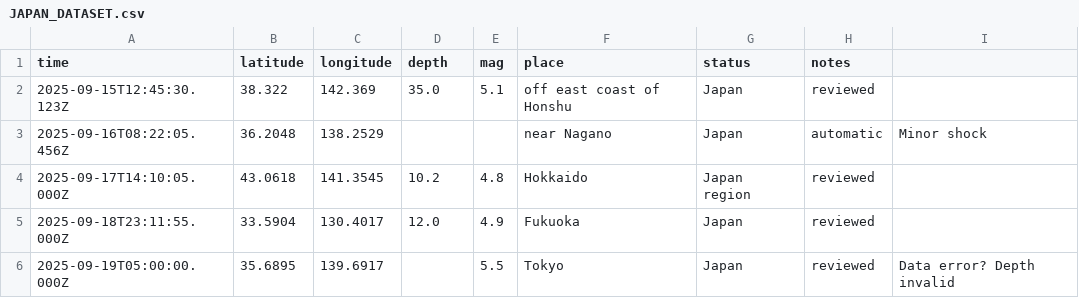
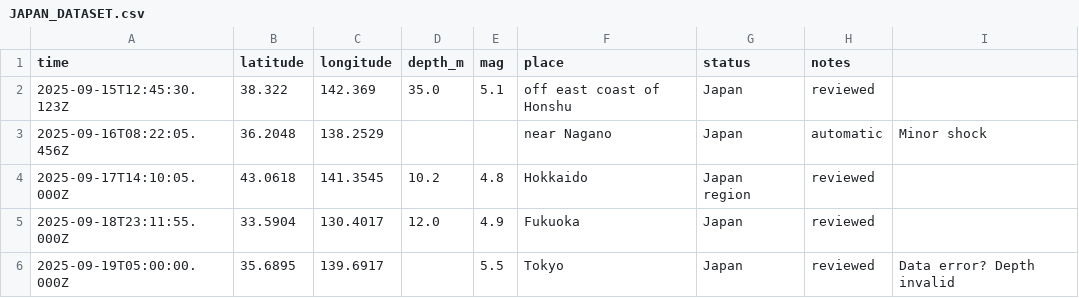
Before and after one commit to pouryaamarloo/Earthquake-analysis-in-Japan, a CSV file: JAPAN_DATASET.csv, drawn as a sheet; only a part is shown.

```diff
--- a/JAPAN_DATASET.csv
+++ b/JAPAN_DATASET.csv
@@ -1,2 +1,2 @@
-time,latitude,longitude,depth,mag,place,status,notes
+time,latitude,longitude,depth_m,mag,place,status,notes
 2025-09-15T12:45:30.123Z,38.322,142.369,35.0,5.1,off east coast of Honshu, Japan,reviewed,
```
Also changed, not shown: 1 other file.
